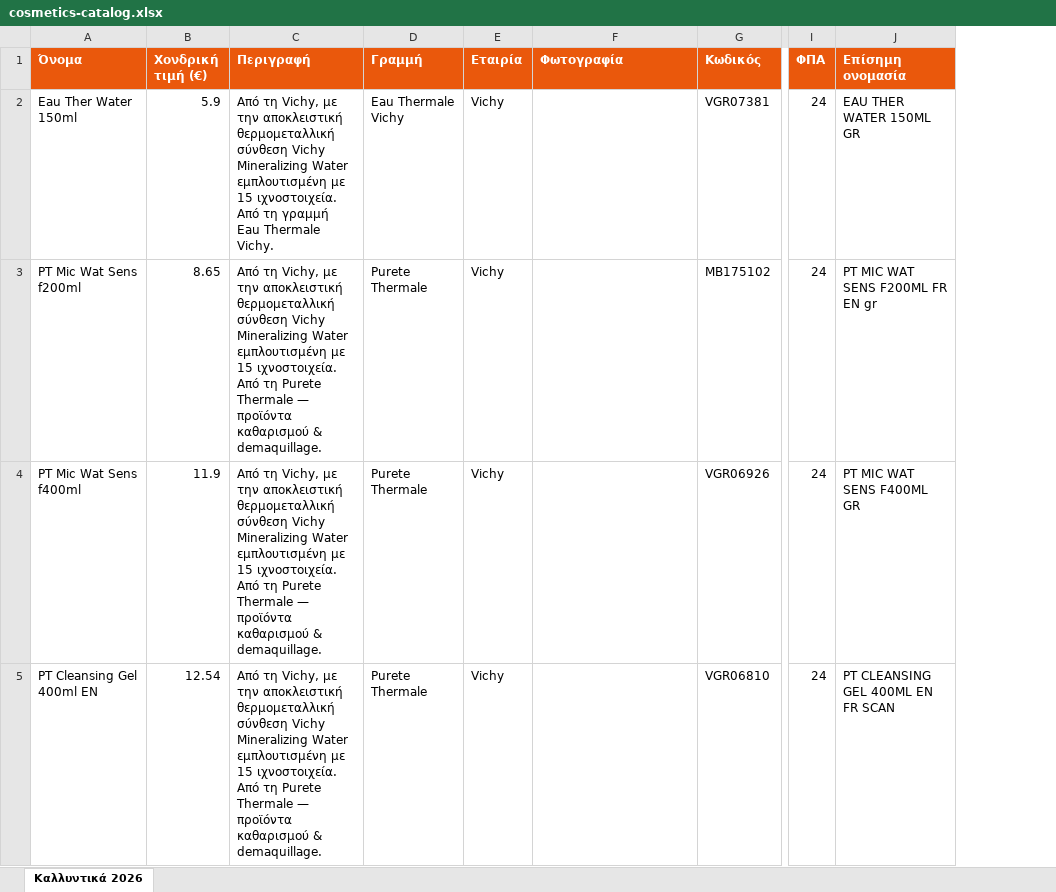
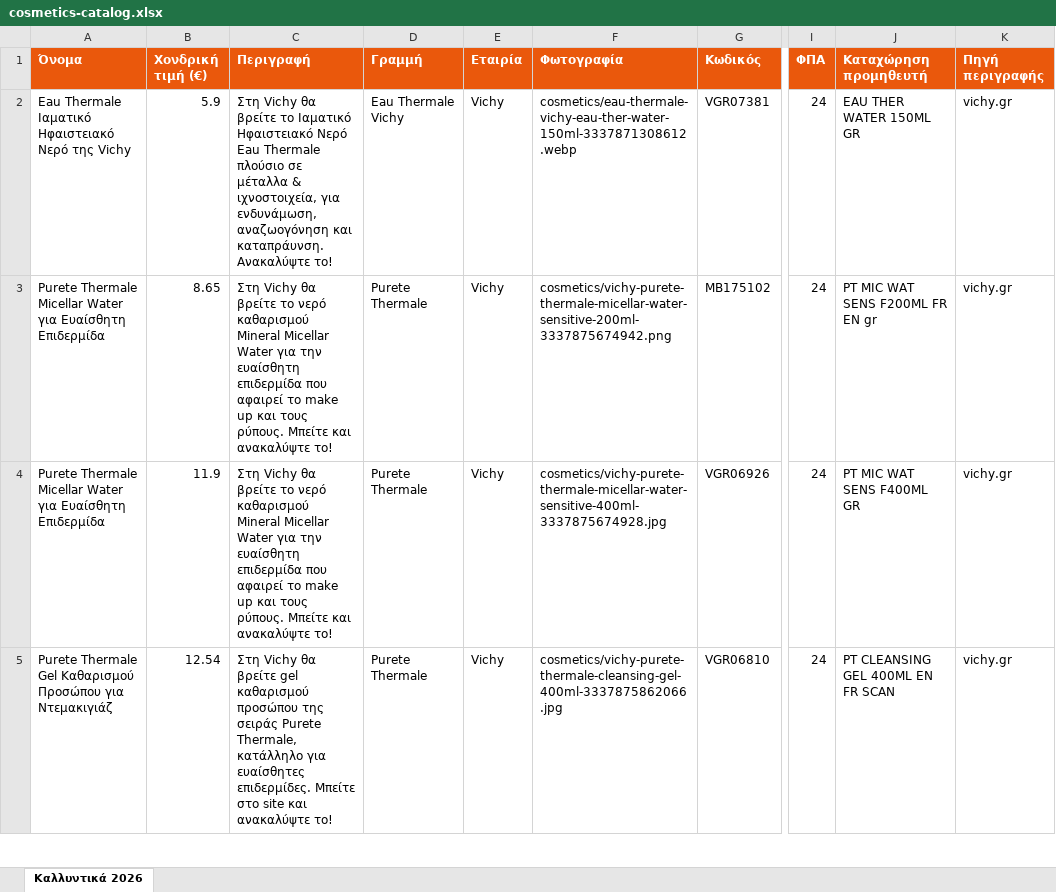
Before and after one commit to tasosnikitakis/sunscreens-, an Excel workbook: cosmetics-catalog.xlsx, sheet Καλλυντικά 2026, drawn as a sheet; only a part is shown, gaps mark what is left out; values as stored, in another font and other column widths than the file's, no borders; the diff covers the shown part only; the diff names each change by its address in the sheet, - before the commit and + after, or states it on an @@ line.

Commit message:
Refresh catalogs with enriched cosmetic descriptions

```diff
--- a/cosmetics-catalog.xlsx (sheet Καλλυντικά 2026)
+++ b/cosmetics-catalog.xlsx (sheet Καλλυντικά 2026)
+column K (Πηγή περιγραφής), rows 2-5: all vichy.gr
-J1: Επίσημη ονομασία
+J1: Καταχώρηση προμηθευτή
-A2 (Όνομα): Eau Ther Water 150ml
+A2 (Όνομα): Eau Thermale Ιαματικό Ηφαιστειακό Νερό της Vichy
-C2 (Περιγραφή): Από τη Vichy, με την αποκλειστική θερμομεταλλική σύνθεση Vichy Mineralizing Water εμπλουτισμένη με 15 ιχνοστοιχεία. Από τη γραμμή Eau Thermale Vichy.
+C2 (Περιγραφή): Στη Vichy θα βρείτε το Ιαματικό Ηφαιστειακό Νερό Eau Thermale πλούσιο σε μέταλλα & ιχνοστοιχεία, για ενδυνάμωση, αναζωογόνηση και καταπράυνση. Ανακαλύψτε το!
-F2 (Φωτογραφία): (empty)
+F2 (Φωτογραφία): cosmetics/eau-thermale-vichy-eau-ther-water-150ml-3337871308612.webp
-A3 (Όνομα): PT Mic Wat Sens f200ml
+A3 (Όνομα): Purete Thermale Micellar Water για Ευαίσθητη Επιδερμίδα
-C3:C4 (Περιγραφή): Από τη Vichy, με την αποκλειστική θερμομεταλλική σύνθεση Vichy Mineralizing Water εμπλουτισμένη με 15 ιχνοστοιχεία. Από τη Purete Thermale — προϊόντα καθαρισμού & demaquillage.
+C3:C4 (Περιγραφή): Στη Vichy θα βρείτε το νερό καθαρισμού Mineral Micellar Water για την ευαίσθητη επιδερμίδα που αφαιρεί το make up και τους ρύπους. Μπείτε και ανακαλύψτε το!
-F3 (Φωτογραφία): (empty)
+F3 (Φωτογραφία): cosmetics/vichy-purete-thermale-micellar-water-sensitive-200ml-3337875674942.png
-A4 (Όνομα): PT Mic Wat Sens f400ml
+A4 (Όνομα): Purete Thermale Micellar Water για Ευαίσθητη Επιδερμίδα
-F4 (Φωτογραφία): (empty)
+F4 (Φωτογραφία): cosmetics/vichy-purete-thermale-micellar-water-sensitive-400ml-3337875674928.jpg
-A5 (Όνομα): PT Cleansing Gel 400ml EN
+A5 (Όνομα): Purete Thermale Gel Καθαρισμού Προσώπου για Ντεμακιγιάζ
-C5 (Περιγραφή): Από τη Vichy, με την αποκλειστική θερμομεταλλική σύνθεση Vichy Mineralizing Water εμπλουτισμένη με 15 ιχνοστοιχεία. Από τη Purete Thermale — προϊόντα καθαρισμού & demaquillage.
+C5 (Περιγραφή): Στη Vichy θα βρείτε gel καθαρισμού προσώπου της σειράς Purete Thermale, κατάλληλο για ευαίσθητες επιδερμίδες. Μπείτε στο site και ανακαλύψτε το!
-F5 (Φωτογραφία): (empty)
+F5 (Φωτογραφία): cosmetics/vichy-purete-thermale-cleansing-gel-400ml-3337875862066.jpg
```
Also changed, not shown: 884 edited cells elsewhere in this sheet, catalog.xlsx, 2 other files.
